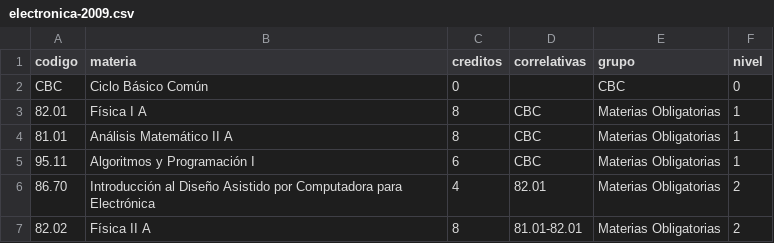
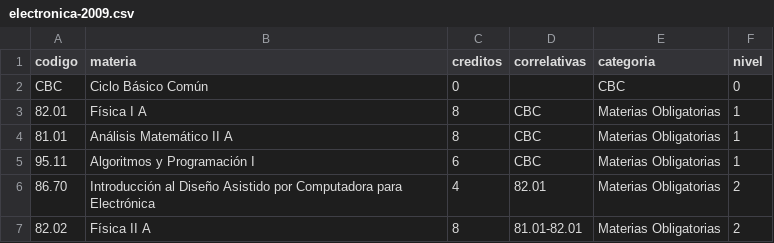
Before and after one commit to FdelMazo/FIUBA-Map, a CSV file: data/electronica-2009.csv, drawn as a sheet; only a part is shown.

```diff
--- a/data/electronica-2009.csv
+++ b/data/electronica-2009.csv
@@ -1,2 +1,2 @@
-codigo,materia,creditos,correlativas,grupo,nivel
+codigo,materia,creditos,correlativas,categoria,nivel
 CBC,Ciclo Básico Común,0,,CBC,0
```
Also changed, not shown: data/agrimensura-2006.csv, data/alimentos-2000.csv, 10 other files.
